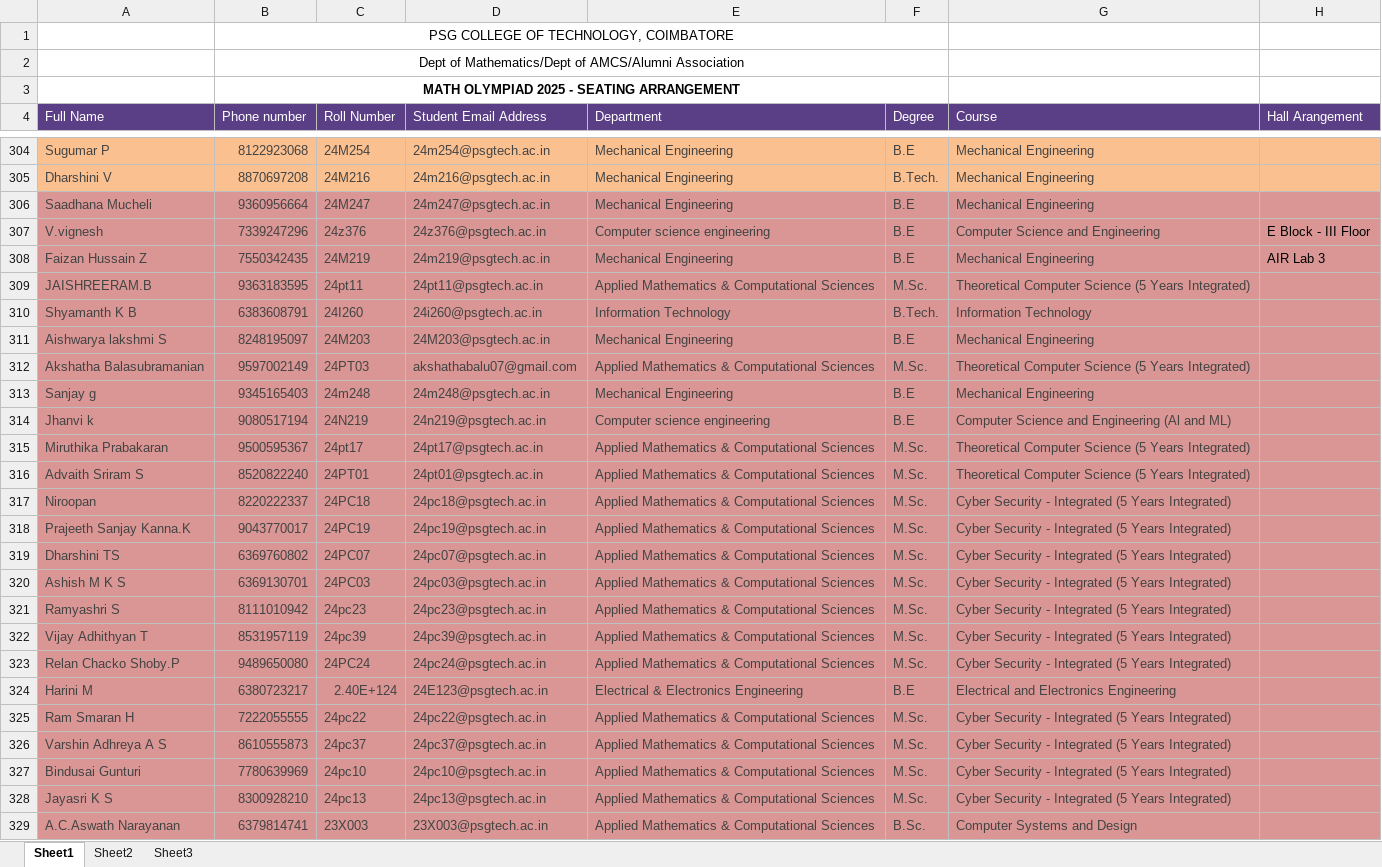
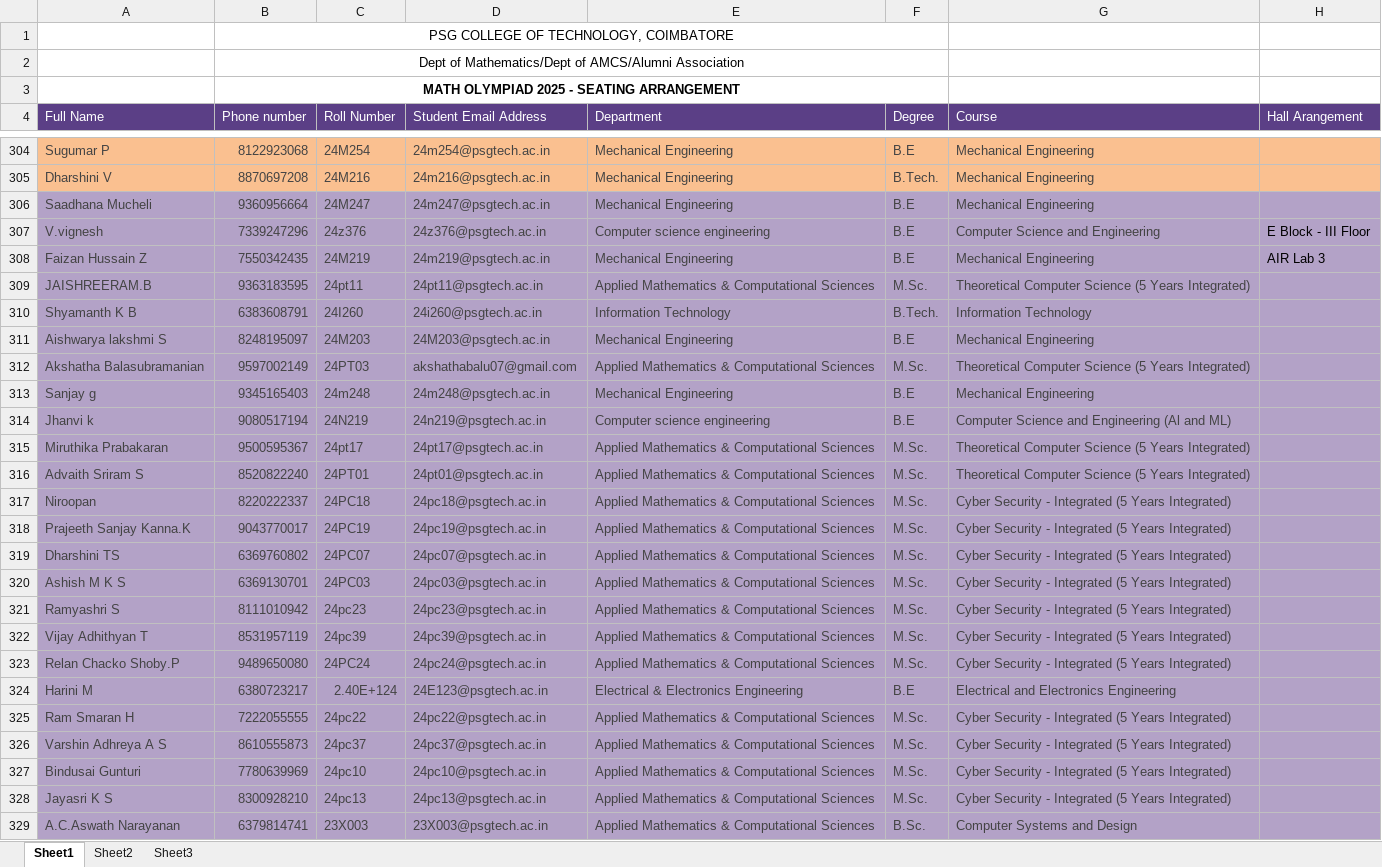
Before and after one commit to CSA-Tech-Team/math-olympiad-frontend, an Excel workbook: public/assets/docs/seating-arrangement.xlsx, sheet Sheet1, drawn as a sheet; only a part is shown, gaps mark what is left out; values as stored, in another font and other column widths than the file's, no borders; the diff covers the shown part only; the diff names each change by its address in the sheet, - before the commit and + after, or states it on an @@ line.

```diff
--- a/public/assets/docs/seating-arrangement.xlsx (sheet Sheet1)
+++ b/public/assets/docs/seating-arrangement.xlsx (sheet Sheet1)
-A306:H329 fill: #D99694
+A306:H329 fill: #B3A2C7
```
Also changed, not shown: 15 added rows and cell formats elsewhere in this sheet, sheet Sheet3, sheet Sheet2.
